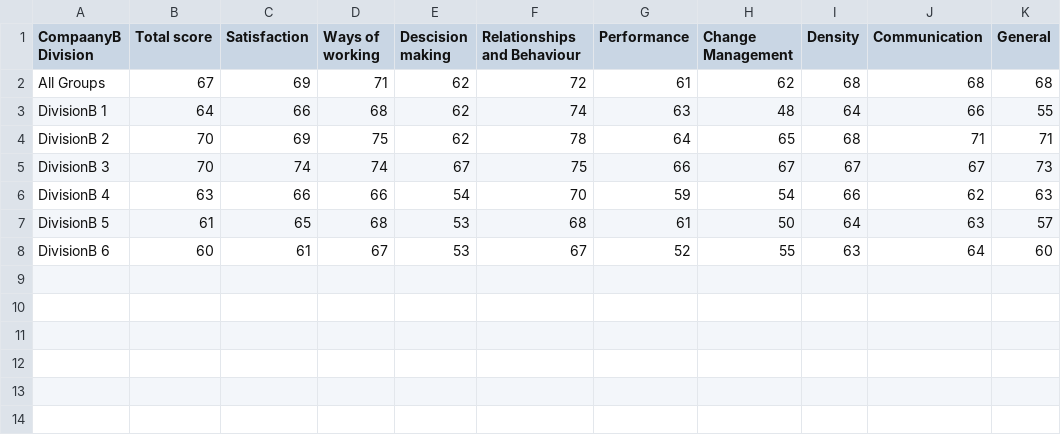
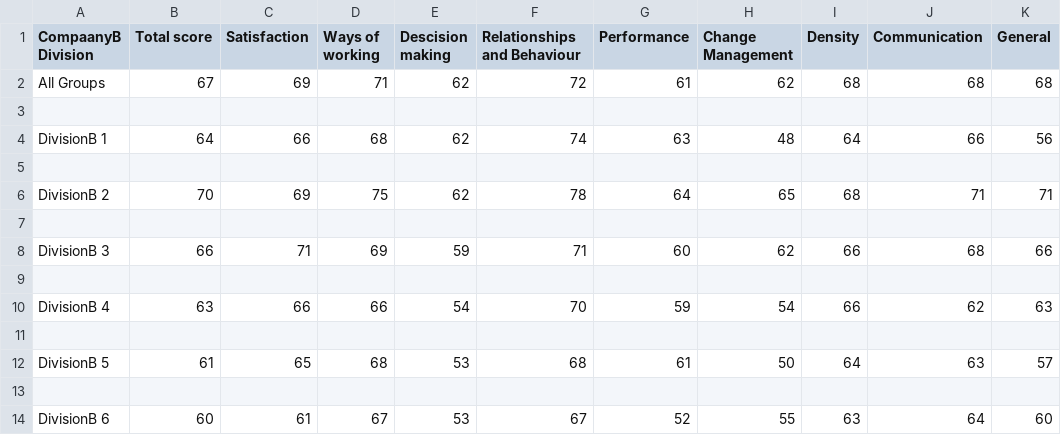
Before and after one commit to PutTheTrust/CSV_Files, a CSV file: cbd.csv, drawn as a sheet.

```diff
--- a/cbd.csv
+++ b/cbd.csv
@@ -2,7 +2,13 @@ CompaanyB Division,Total score,Satisfaction,Ways of working,Descision making,Rel
 All Groups,67,69,71,62,72,61,62,68,68,68
-DivisionB 1,64,66,68,62,74,63,48,64,66,55
+
+DivisionB 1,64,66,68,62,74,63,48,64,66,56
+
 DivisionB 2,70,69,75,62,78,64,65,68,71,71
-DivisionB 3,70,74,74,67,75,66,67,67,67,73
+
+DivisionB 3,66,71,69,59,71,60,62,66,68,66
+
 DivisionB 4,63,66,66,54,70,59,54,66,62,63
+
 DivisionB 5,61,65,68,53,68,61,50,64,63,57
+
 DivisionB 6,60,61,67,53,67,52,55,63,64,60
```
Also changed, not shown: cad.csv, cr.csv, 4 other files.
